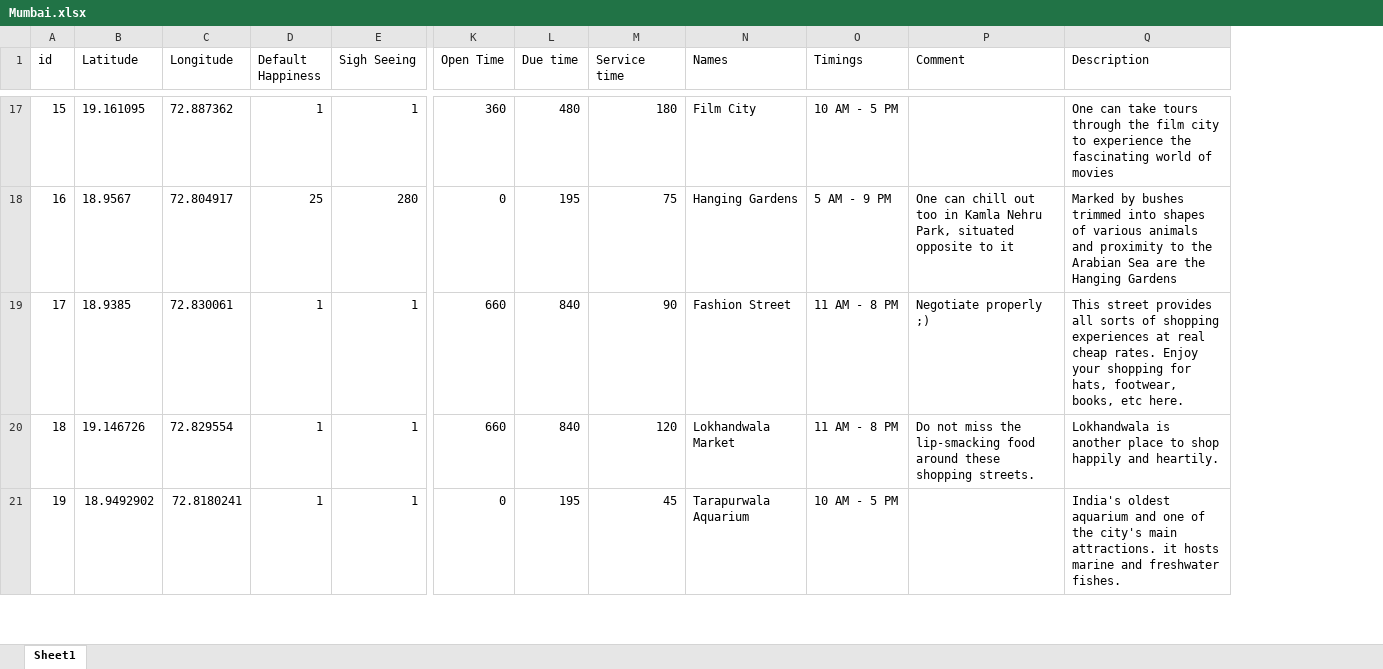
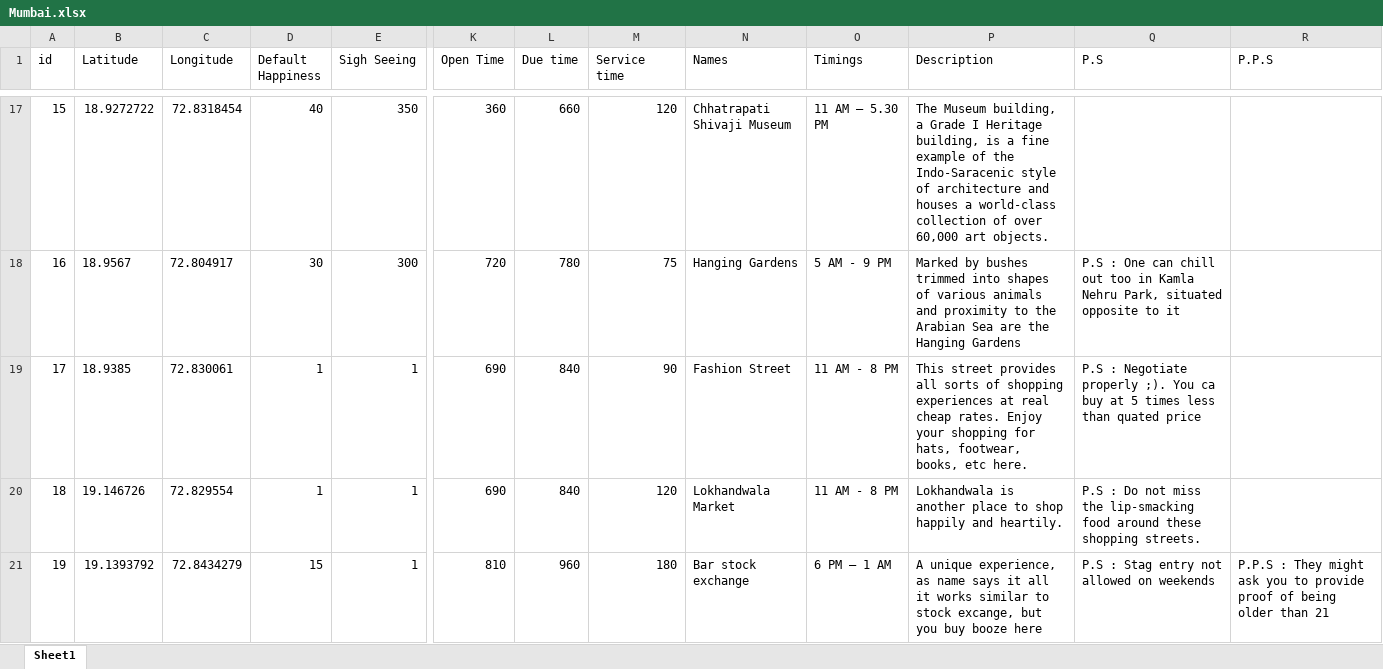
Before and after one commit to Bhoumik-s/Tripie, an Excel workbook: Plan/Mumbai.xlsx, sheet Sheet1, drawn as a sheet; only a part is shown, gaps mark what is left out; values as stored, in another font and other column widths than the file's, no borders; removed rows and columns are numbered as before the commit, all else as after; the diff covers the shown part only; the diff names each change by its address in the sheet, - before the commit and + after, or states it on an @@ line.

```diff
--- a/Plan/Mumbai.xlsx (sheet Sheet1)
+++ b/Plan/Mumbai.xlsx (sheet Sheet1)
-column P (Comment), rows 18-20: One can chill out too in Kamla Nehru Park, situated opposite to it | Negotiate properly ;) | Do not miss the lip-smacking food around these shopping streets.
+column Q (P.S), rows 18-21: P.S : One can chill out too in Kamla Nehru Park, situated opposite to it | P.S : Negotiate properly ;). You ca buy at 5 times less than quated price | P.S : Do not miss the lip-smacking food around these shopping streets. | P.S : Stag entry not allowed on weekends
+column R (P.P.S), row 21: P.P.S : They might ask you to provide proof of being older than 21
-B17 (Latitude): 19.161095
+B17 (Latitude): 18.9272722
-C17 (Longitude): 72.887362
+C17 (Longitude): 72.8318454
-D17 (Default Happiness): 1
+D17 (Default Happiness): 40
-E17 (Sigh Seeing): 1
+E17 (Sigh Seeing): 350
-L17 (Due time): 480
+L17 (Due time): 660
-M17 (Service time): 180
+M17 (Service time): 120
-N17 (Names): Film City
+N17 (Names): Chhatrapati Shivaji Museum
-O17 (Timings): 10 AM - 5 PM
+O17 (Timings): 11 AM – 5.30 PM
-P17 (Description): One can take tours through the film city to experience the fascinating world of movies
+P17 (Description): The Museum building, a Grade I Heritage building, is a fine example of the Indo-Saracenic style of architecture and houses a world-class collection of over 60,000 art objects.
-D18 (Default Happiness): 25
+D18 (Default Happiness): 30
-E18 (Sigh Seeing): 280
+E18 (Sigh Seeing): 300
-K18 (Open Time): 0
+K18 (Open Time): 720
-L18 (Due time): 195
+L18 (Due time): 780
-K19:K20 (Open Time): 660
+K19:K20 (Open Time): 690
-B21 (Latitude): 18.9492902
+B21 (Latitude): 19.1393792
-C21 (Longitude): 72.8180241
+C21 (Longitude): 72.8434279
-D21 (Default Happiness): 1
+D21 (Default Happiness): 15
-K21 (Open Time): 0
+K21 (Open Time): 810
-L21 (Due time): 195
+L21 (Due time): 960
-M21 (Service time): 45
+M21 (Service time): 180
-N21 (Names): Tarapurwala Aquarium
+N21 (Names): Bar stock exchange
-O21 (Timings): 10 AM - 5 PM
+O21 (Timings): 6 PM – 1 AM
-P21 (Description): India's oldest aquarium and one of the city's main attractions. it hosts marine and freshwater fishes.
+P21 (Description): A unique experience, as name says it all it works similar to stock excange, but you buy booze here
```
Also changed, not shown: 48 edited cells elsewhere in this sheet, 3 other files.
